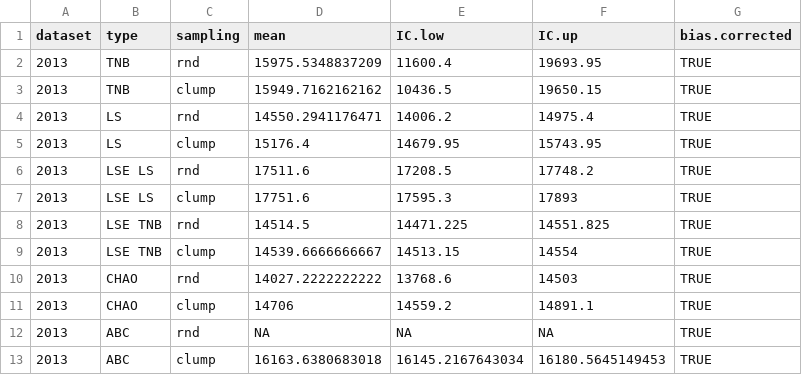
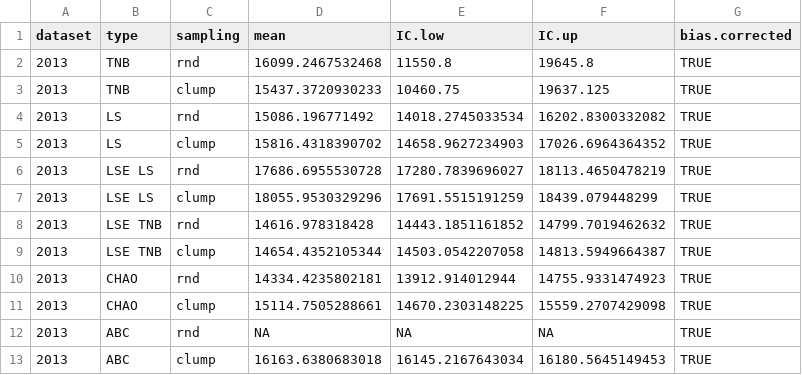
Before and after one commit to piLaboratory/atdn-estimates-2019, a CSV file: figs_and_tables/estimates_S_table.csv, drawn as a sheet; only a part is shown; the diff covers the shown part only.

Commit message:
New calculations of bias-corrected estimates (with linear regression)

```diff
--- a/figs_and_tables/estimates_S_table.csv
+++ b/figs_and_tables/estimates_S_table.csv
@@ -1,12 +1,12 @@
 "dataset","type","sampling","mean","IC.low","IC.up","bias.corrected"
-"2013","TNB","rnd",15975.5348837209,11600.4,19693.95,TRUE
-"2013","TNB","clump",15949.7162162162,10436.5,19650.15,TRUE
-"2013","LS","rnd",14550.2941176471,14006.2,14975.4,TRUE
-"2013","LS","clump",15176.4,14679.95,15743.95,TRUE
-"2013","LSE LS","rnd",17511.6,17208.5,17748.2,TRUE
-"2013","LSE LS","clump",17751.6,17595.3,17893,TRUE
-"2013","LSE TNB","rnd",14514.5,14471.225,14551.825,TRUE
-"2013","LSE TNB","clump",14539.6666666667,14513.15,14554,TRUE
-"2013","CHAO","rnd",14027.2222222222,13768.6,14503,TRUE
-"2013","CHAO","clump",14706,14559.2,14891.1,TRUE
+"2013","TNB","rnd",16099.2467532468,11550.8,19645.8,TRUE
+"2013","TNB","clump",15437.3720930233,10460.75,19637.125,TRUE
+"2013","LS","rnd",15086.196771492,14018.2745033534,16202.8300332082,TRUE
+"2013","LS","clump",15816.4318390702,14658.9627234903,17026.6964364352,TRUE
+"2013","LSE LS","rnd",17686.6955530728,17280.7839696027,18113.4650478219,TRUE
+"2013","LSE LS","clump",18055.9530329296,17691.5515191259,18439.079448299,TRUE
+"2013","LSE TNB","rnd",14616.978318428,14443.1851161852,14799.7019462632,TRUE
+"2013","LSE TNB","clump",14654.4352105344,14503.0542207058,14813.5949664387,TRUE
+"2013","CHAO","rnd",14334.4235802181,13912.914012944,14755.9331474923,TRUE
+"2013","CHAO","clump",15114.7505288661,14670.2303148225,15559.2707429098,TRUE
 "2013","ABC","rnd",NA,NA,NA,TRUE
```
Also changed, not shown: 60 edited cells elsewhere in this file, 4 other files.
